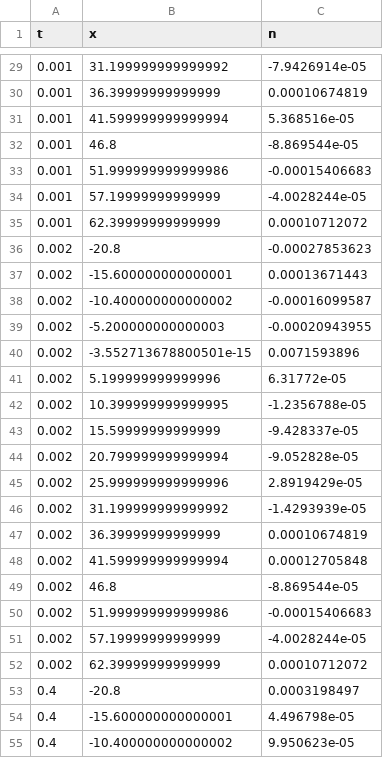
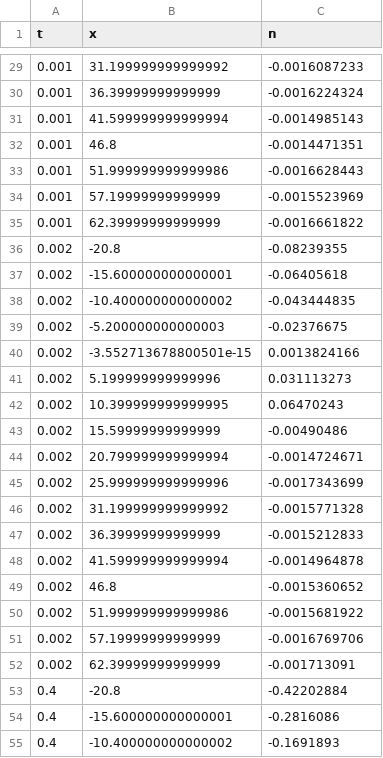
Before and after one commit to BogdanM1/pinn_huxley, a CSV file: results/test.csv, drawn as a sheet; only a part is shown, gaps mark what is left out; the diff covers the shown part only.

```diff
--- a/results/test.csv
+++ b/results/test.csv
@@ -29,27 +29,27 @@ t,x,n
-0.001 , 31.199999999999992 , -7.9426914e-05
-0.001 , 36.39999999999999 , 0.00010674819
-0.001 , 41.599999999999994 , 5.368516e-05
-0.001 , 46.8 , -8.869544e-05
-0.001 , 51.999999999999986 , -0.00015406683
-0.001 , 57.19999999999999 , -4.0028244e-05
-0.001 , 62.39999999999999 , 0.00010712072
-0.002 , -20.8 , -0.00027853623
-0.002 , -15.600000000000001 , 0.00013671443
-0.002 , -10.400000000000002 , -0.00016099587
-0.002 , -5.200000000000003 , -0.00020943955
-0.002 , -3.552713678800501e-15 , 0.0071593896
-0.002 , 5.199999999999996 , 6.31772e-05
-0.002 , 10.399999999999995 , -1.2356788e-05
-0.002 , 15.59999999999999 , -9.428337e-05
-0.002 , 20.799999999999994 , -9.052828e-05
-0.002 , 25.999999999999996 , 2.8919429e-05
-0.002 , 31.199999999999992 , -1.4293939e-05
-0.002 , 36.39999999999999 , 0.00010674819
-0.002 , 41.599999999999994 , 0.00012705848
-0.002 , 46.8 , -8.869544e-05
-0.002 , 51.999999999999986 , -0.00015406683
-0.002 , 57.19999999999999 , -4.0028244e-05
-0.002 , 62.39999999999999 , 0.00010712072
-0.4 , -20.8 , 0.0003198497
-0.4 , -15.600000000000001 , 4.496798e-05
-0.4 , -10.400000000000002 , 9.950623e-05
+0.001 , 31.199999999999992 , -0.0016087233
+0.001 , 36.39999999999999 , -0.0016224324
+0.001 , 41.599999999999994 , -0.0014985143
+0.001 , 46.8 , -0.0014471351
+0.001 , 51.999999999999986 , -0.0016628443
+0.001 , 57.19999999999999 , -0.0015523969
+0.001 , 62.39999999999999 , -0.0016661822
+0.002 , -20.8 , -0.08239355
+0.002 , -15.600000000000001 , -0.06405618
+0.002 , -10.400000000000002 , -0.043444835
+0.002 , -5.200000000000003 , -0.02376675
+0.002 , -3.552713678800501e-15 , 0.0013824166
+0.002 , 5.199999999999996 , 0.031113273
+0.002 , 10.399999999999995 , 0.06470243
+0.002 , 15.59999999999999 , -0.00490486
+0.002 , 20.799999999999994 , -0.0014724671
+0.002 , 25.999999999999996 , -0.0017343699
+0.002 , 31.199999999999992 , -0.0015771328
+0.002 , 36.39999999999999 , -0.0015212833
+0.002 , 41.599999999999994 , -0.0014964878
+0.002 , 46.8 , -0.0015360652
+0.002 , 51.999999999999986 , -0.0015681922
+0.002 , 57.19999999999999 , -0.0016769706
+0.002 , 62.39999999999999 , -0.001713091
+0.4 , -20.8 , -0.42202884
+0.4 , -15.600000000000001 , -0.2816086
+0.4 , -10.400000000000002 , -0.1691893
```
Also changed, not shown: 41 edited cells elsewhere in this file, 2 other files.
